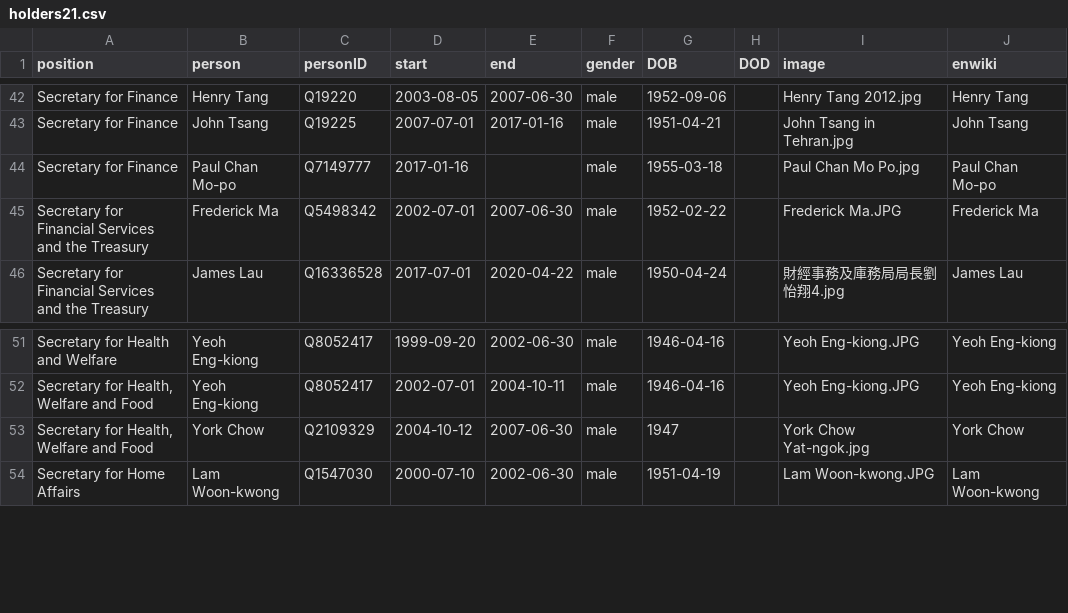
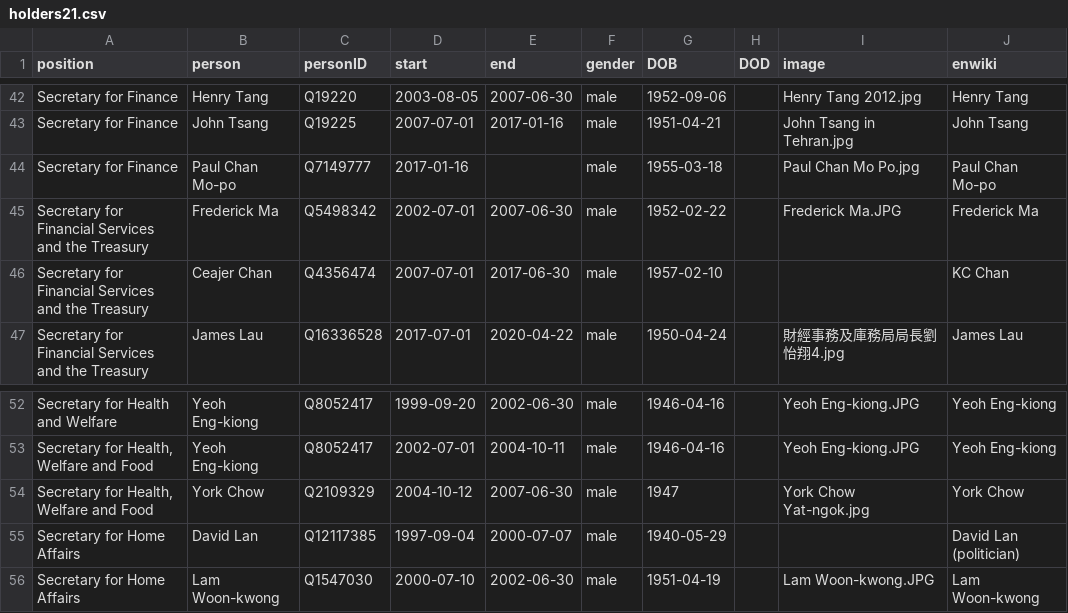
Before and after one commit to every-politician-scrapers/hong-kong, a CSV file: html/holders21.csv, drawn as a sheet; only a part is shown, gaps mark what is left out; the diff names each change by its address in the sheet, - before the commit and + after, or states it on an @@ line.

Commit message:
PCB update

```diff
--- a/html/holders21.csv
+++ b/html/holders21.csv
+row 46: Secretary for Financial Services and the Treasury | Ceajer Chan | Q4356474 | 2007-07-01 | 2017-06-30 | male | 1957-02-10 |  |  | KC Chan
+row 55: Secretary for Home Affairs | David Lan | Q12117385 | 1997-09-04 | 2000-07-07 | male | 1940-05-29 |  |  | David Lan (politician)
```
